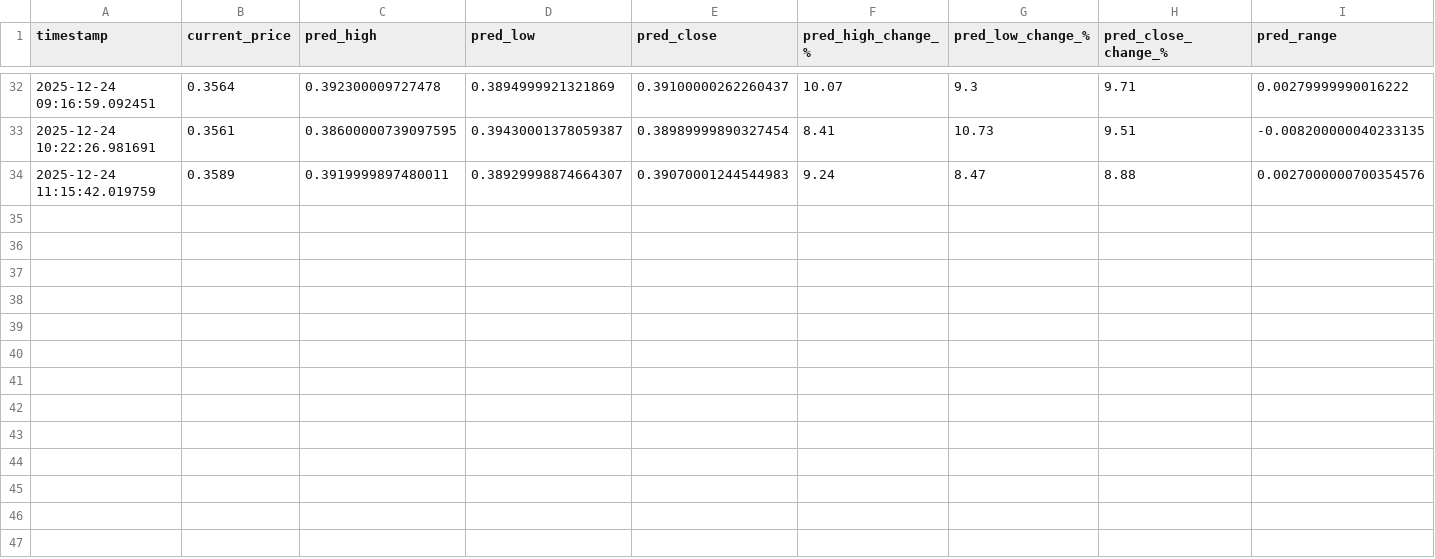
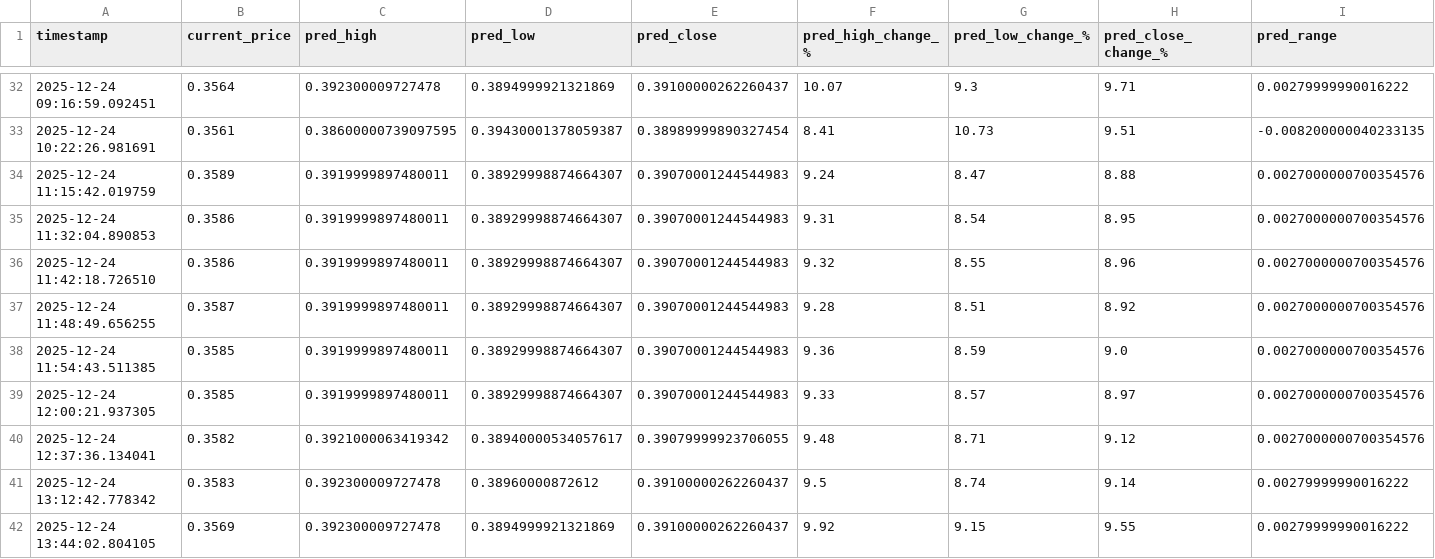
Before and after one commit to winningtrendingbots/winningtrendingbots.github.io, a CSV file: data/prediction_tracker.csv, drawn as a sheet; only a part is shown, gaps mark what is left out; rows hold the shown columns only; the diff names each change by its address in the sheet, - before the commit and + after, or states it on an @@ line.

```diff
--- a/data/prediction_tracker.csv
+++ b/data/prediction_tracker.csv
+row 35: 2025-12-24 11:32:04.890853 | 0.3586 | 0.3919999897480011 | 0.38929998874664307 | 0.39070001244544983 | 9.31 | 8.54 | 8.95 | 0.0027000000700354576
+row 36: 2025-12-24 11:42:18.726510 | 0.3586 | 0.3919999897480011 | 0.38929998874664307 | 0.39070001244544983 | 9.32 | 8.55 | 8.96 | 0.0027000000700354576
+row 37: 2025-12-24 11:48:49.656255 | 0.3587 | 0.3919999897480011 | 0.38929998874664307 | 0.39070001244544983 | 9.28 | 8.51 | 8.92 | 0.0027000000700354576
+row 38: 2025-12-24 11:54:43.511385 | 0.3585 | 0.3919999897480011 | 0.38929998874664307 | 0.39070001244544983 | 9.36 | 8.59 | 9.0 | 0.0027000000700354576
+row 39: 2025-12-24 12:00:21.937305 | 0.3585 | 0.3919999897480011 | 0.38929998874664307 | 0.39070001244544983 | 9.33 | 8.57 | 8.97 | 0.0027000000700354576
+row 40: 2025-12-24 12:37:36.134041 | 0.3582 | 0.3921000063419342 | 0.38940000534057617 | 0.39079999923706055 | 9.48 | 8.71 | 9.12 | 0.0027000000700354576
+row 41: 2025-12-24 13:12:42.778342 | 0.3583 | 0.392300009727478 | 0.38960000872612 | 0.39100000262260437 | 9.5 | 8.74 | 9.14 | 0.00279999990016222
+row 42: 2025-12-24 13:44:02.804105 | 0.3569 | 0.392300009727478 | 0.3894999921321869 | 0.39100000262260437 | 9.92 | 9.15 | 9.55 | 0.00279999990016222
```
Also changed, not shown: data/trading_signals.csv, 1 other file.
